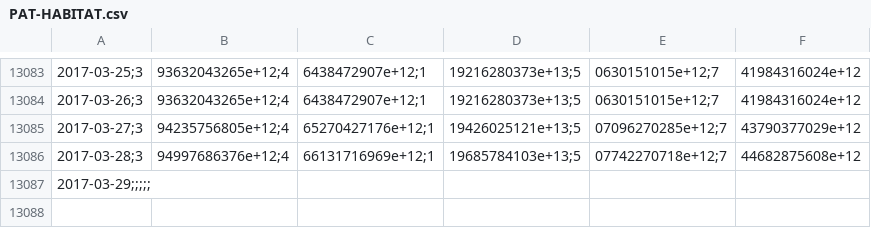
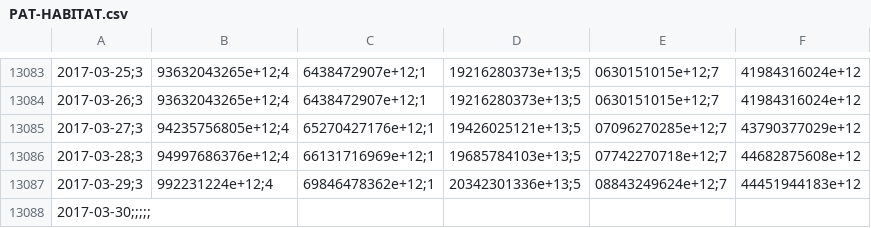
Before and after one commit to collabmarket/data_afp, a CSV file: data/PAT-HABITAT.csv, drawn as a sheet; only a part is shown, gaps mark what is left out; addresses are those after the commit; the diff names each change by its address in the sheet, - before the commit and + after, or states it on an @@ line.

```diff
--- a/data/PAT-HABITAT.csv
+++ b/data/PAT-HABITAT.csv
+row 13087: 2017-03-29;3 | 992231224e+12;4 | 69846478362e+12;1 | 20342301336e+13;5 | 08843249624e+12;7 | 44451944183e+12
-A13088: 2017-03-29;;;;;
+A13088: 2017-03-30;;;;;
```
Also changed, not shown: data/PAT-CAPITAL.csv, data/PAT-CUPRUM.csv, 16 other files.
